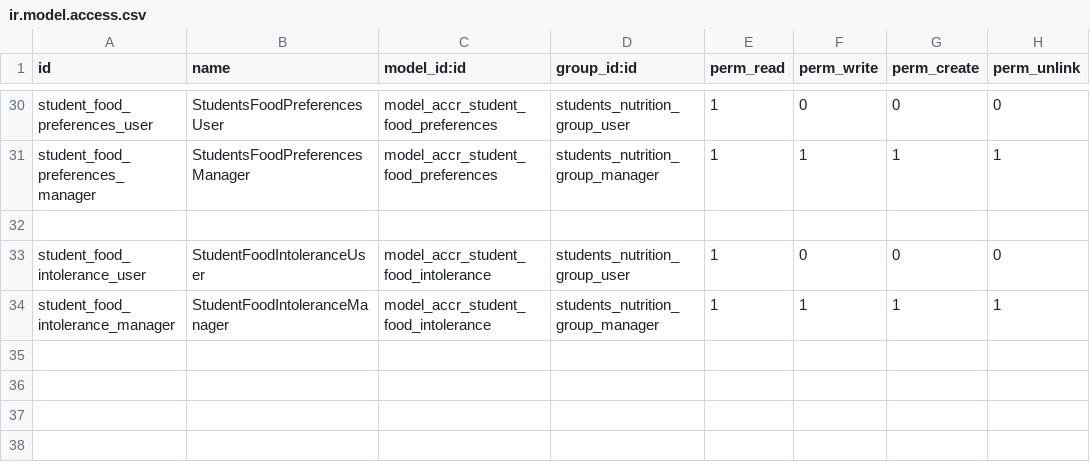
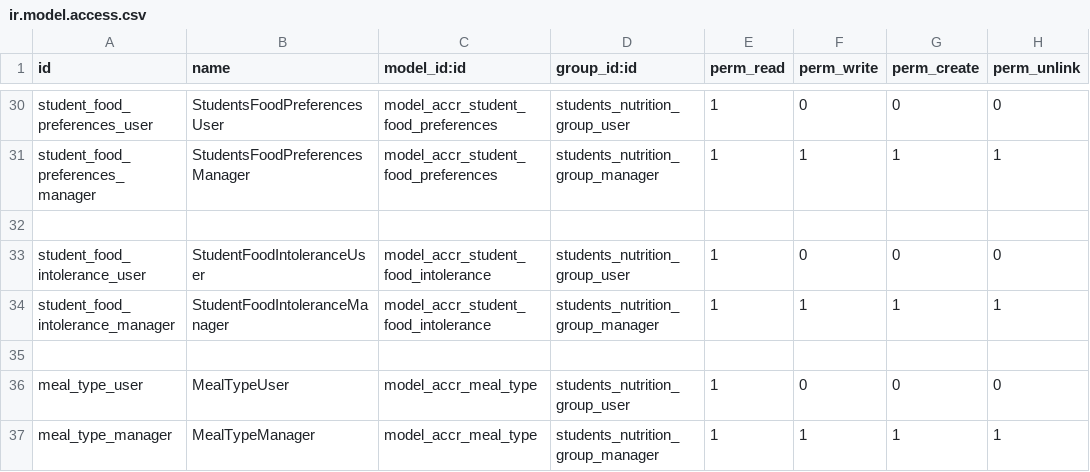
Before and after one commit to ff4f/PVG, a CSV file: accr_nutrition/security/ir.model.access.csv, drawn as a sheet; only a part is shown, gaps mark what is left out.

Commit message:
add meal type model, view and menu

```diff
--- a/accr_nutrition/security/ir.model.access.csv
+++ b/accr_nutrition/security/ir.model.access.csv
@@ -34 +34,4 @@ student_food_intolerance_user,StudentFoodIntoleranceUser,model_accr_student_food
 student_food_intolerance_manager,StudentFoodIntoleranceManager,model_accr_student_food_intolerance,students_nutrition_group_manager,1,1,1,1
+
+meal_type_user,MealTypeUser,model_accr_meal_type,students_nutrition_group_user,1,0,0,0
+meal_type_manager,MealTypeManager,model_accr_meal_type,students_nutrition_group_manager,1,1,1,1
```
Also changed, not shown: 6 other files.
